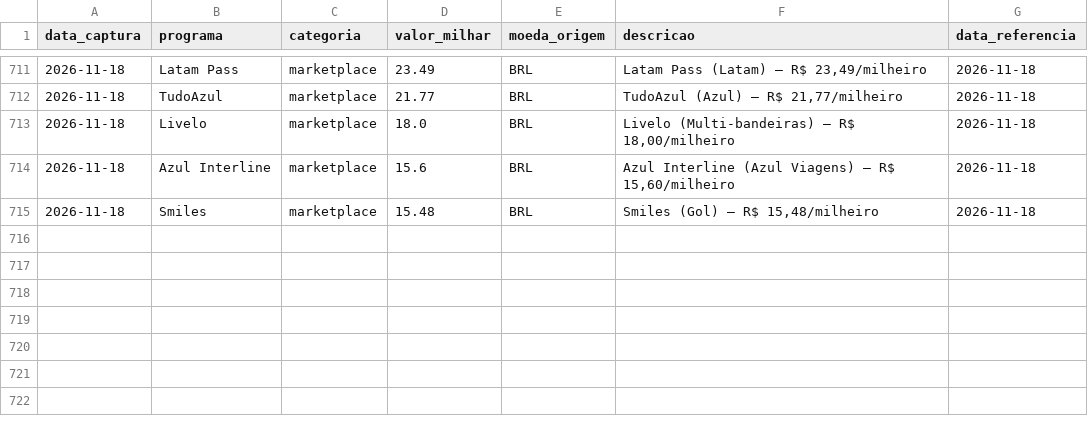
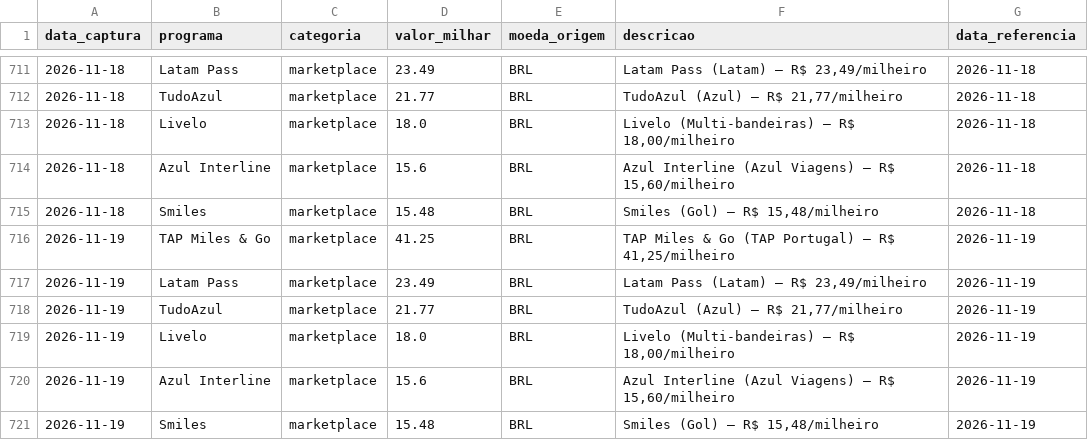
Before and after one commit to PulseDataLabs/PulseMilhas, a CSV file: data/cotacaomilhas.csv, drawn as a sheet; only a part is shown, gaps mark what is left out; the diff names each change by its address in the sheet, - before the commit and + after, or states it on an @@ line.

```diff
--- a/data/cotacaomilhas.csv
+++ b/data/cotacaomilhas.csv
+row 716: 2026-11-19 | TAP Miles & Go | marketplace | 41.25 | BRL | TAP Miles & Go (TAP Portugal) — R$ 41,25/milheiro | 2026-11-19
+row 717: 2026-11-19 | Latam Pass | marketplace | 23.49 | BRL | Latam Pass (Latam) — R$ 23,49/milheiro | 2026-11-19
+row 718: 2026-11-19 | TudoAzul | marketplace | 21.77 | BRL | TudoAzul (Azul) — R$ 21,77/milheiro | 2026-11-19
+row 719: 2026-11-19 | Livelo | marketplace | 18.0 | BRL | Livelo (Multi-bandeiras) — R$ 18,00/milheiro | 2026-11-19
+row 720: 2026-11-19 | Azul Interline | marketplace | 15.6 | BRL | Azul Interline (Azul Viagens) — R$ 15,60/milheiro | 2026-11-19
+row 721: 2026-11-19 | Smiles | marketplace | 15.48 | BRL | Smiles (Gol) — R$ 15,48/milheiro | 2026-11-19
```
Also changed, not shown: data/bradesco_estrelas.csv, data/firstclass.csv, 12 other files.
